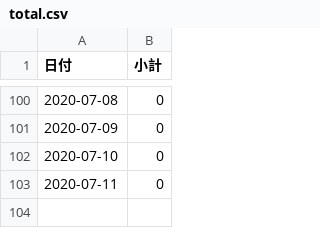
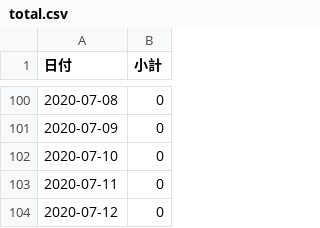
Before and after one commit to YanaseT/covid19_ichihara_make_json, a CSV file: src/Downloads/final_data/total.csv, drawn as a sheet; only a part is shown, gaps mark what is left out; the diff names each change by its address in the sheet, - before the commit and + after, or states it on an @@ line.

```diff
--- a/src/Downloads/final_data/total.csv
+++ b/src/Downloads/final_data/total.csv
+row 104: 2020-07-12 | 0
```
Also changed, not shown: 2 other files.
